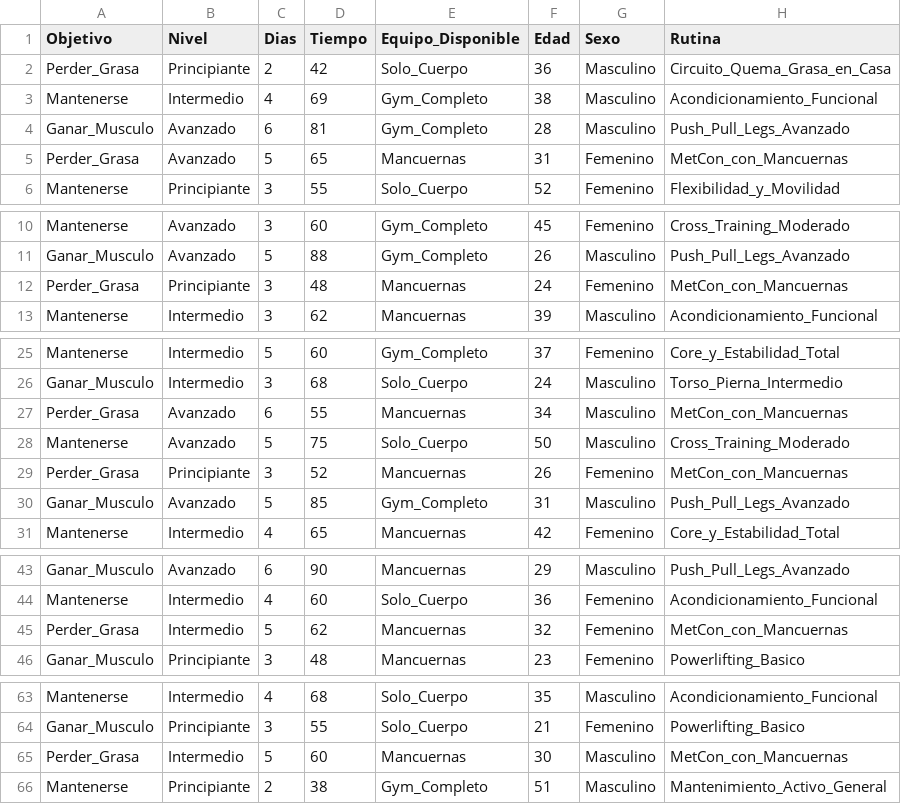
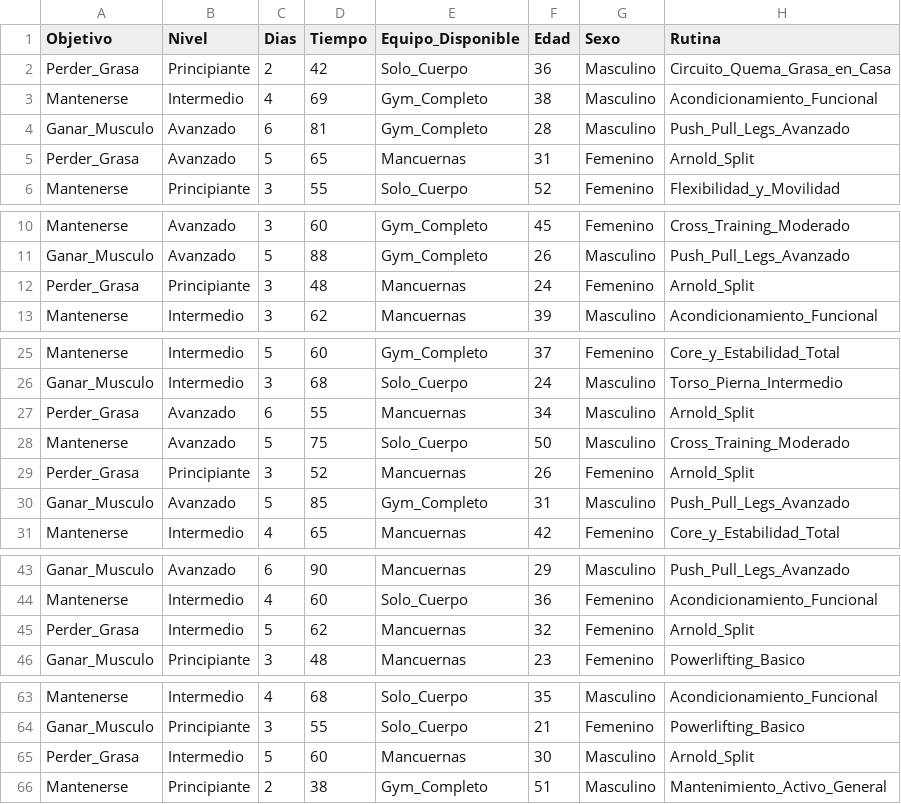
Before and after one commit to iTsMonkey3/ApiRecomendador, a CSV file: pruebas.csv, drawn as a sheet; only a part is shown, gaps mark what is left out; the diff covers the shown part only.

Commit message:
Update pruebas.csv

```diff
--- a/pruebas.csv
+++ b/pruebas.csv
@@ -4,3 +4,3 @@ Mantenerse,Intermedio,4,69,Gym_Completo,38,Masculino,Acondicionamiento_Funcional
 Ganar_Musculo,Avanzado,6,81,Gym_Completo,28,Masculino,Push_Pull_Legs_Avanzado
-Perder_Grasa,Avanzado,5,65,Mancuernas,31,Femenino,MetCon_con_Mancuernas
+Perder_Grasa,Avanzado,5,65,Mancuernas,31,Femenino,Arnold_Split
 Mantenerse,Principiante,3,55,Solo_Cuerpo,52,Femenino,Flexibilidad_y_Movilidad
@@ -11,3 +11,3 @@ Mantenerse,Avanzado,3,60,Gym_Completo,45,Femenino,Cross_Training_Moderado
 Ganar_Musculo,Avanzado,5,88,Gym_Completo,26,Masculino,Push_Pull_Legs_Avanzado
-Perder_Grasa,Principiante,3,48,Mancuernas,24,Femenino,MetCon_con_Mancuernas
+Perder_Grasa,Principiante,3,48,Mancuernas,24,Femenino,Arnold_Split
 Mantenerse,Intermedio,3,62,Mancuernas,39,Masculino,Acondicionamiento_Funcional
@@ -26,5 +26,5 @@ Mantenerse,Intermedio,5,60,Gym_Completo,37,Femenino,Core_y_Estabilidad_Total
 Ganar_Musculo,Intermedio,3,68,Solo_Cuerpo,24,Masculino,Torso_Pierna_Intermedio
-Perder_Grasa,Avanzado,6,55,Mancuernas,34,Masculino,MetCon_con_Mancuernas
+Perder_Grasa,Avanzado,6,55,Mancuernas,34,Masculino,Arnold_Split
 Mantenerse,Avanzado,5,75,Solo_Cuerpo,50,Masculino,Cross_Training_Moderado
-Perder_Grasa,Principiante,3,52,Mancuernas,26,Femenino,MetCon_con_Mancuernas
+Perder_Grasa,Principiante,3,52,Mancuernas,26,Femenino,Arnold_Split
 Ganar_Musculo,Avanzado,5,85,Gym_Completo,31,Masculino,Push_Pull_Legs_Avanzado
@@ -44,3 +44,3 @@ Ganar_Musculo,Avanzado,6,90,Mancuernas,29,Masculino,Push_Pull_Legs_Avanzado
 Mantenerse,Intermedio,4,60,Solo_Cuerpo,36,Femenino,Acondicionamiento_Funcional
-Perder_Grasa,Intermedio,5,62,Mancuernas,32,Femenino,MetCon_con_Mancuernas
+Perder_Grasa,Intermedio,5,62,Mancuernas,32,Femenino,Arnold_Split
 Ganar_Musculo,Principiante,3,48,Mancuernas,23,Femenino,Powerlifting_Basico
@@ -64,3 +64,3 @@ Mantenerse,Intermedio,4,68,Solo_Cuerpo,35,Masculino,Acondicionamiento_Funcional
 Ganar_Musculo,Principiante,3,55,Solo_Cuerpo,21,Femenino,Powerlifting_Basico
-Perder_Grasa,Intermedio,5,60,Mancuernas,30,Masculino,MetCon_con_Mancuernas
+Perder_Grasa,Intermedio,5,60,Mancuernas,30,Masculino,Arnold_Split
 Mantenerse,Principiante,2,38,Gym_Completo,51,Masculino,Mantenimiento_Activo_General
```
Also changed, not shown: 2 edited cells elsewhere in this file.
